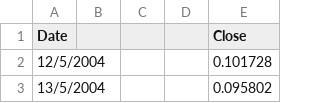
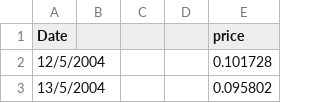
Before and after one commit to bobbyng0217/Stock, a CSV file: price.csv, drawn as a sheet; only a part is shown.

Commit message:
Update price.csv

```diff
--- a/price.csv
+++ b/price.csv
@@ -1,2 +1,2 @@
-Date,,,,Close
+Date,,,,price
 12/5/2004,,,,0.101728
```
